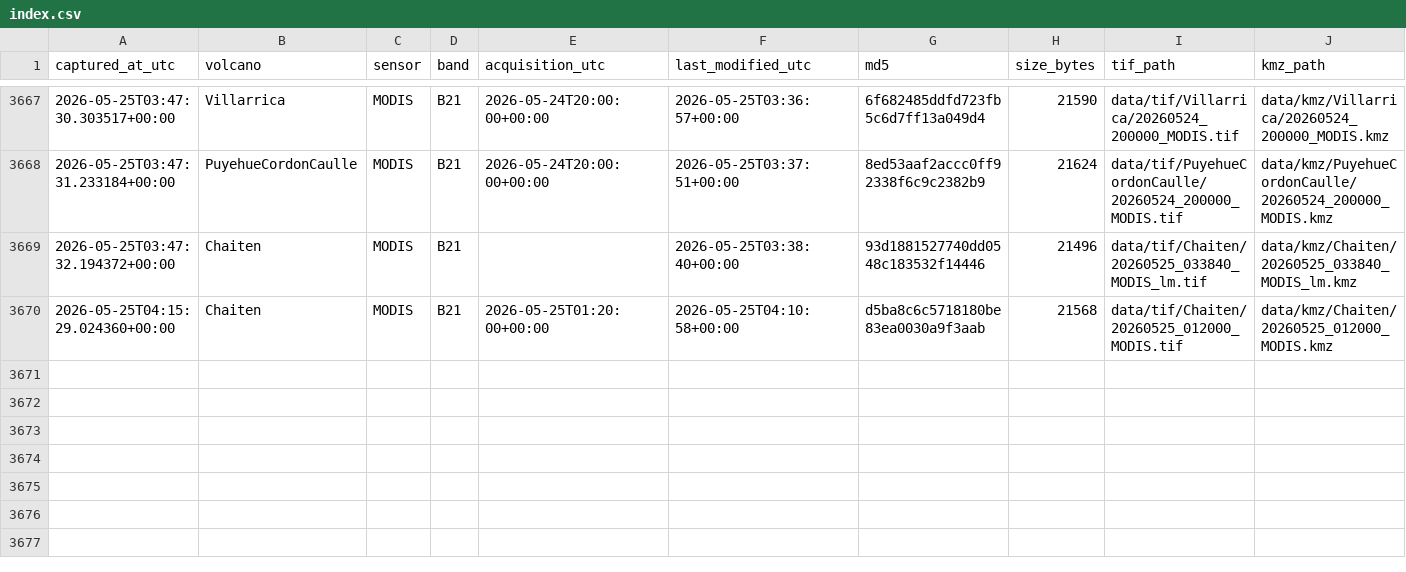
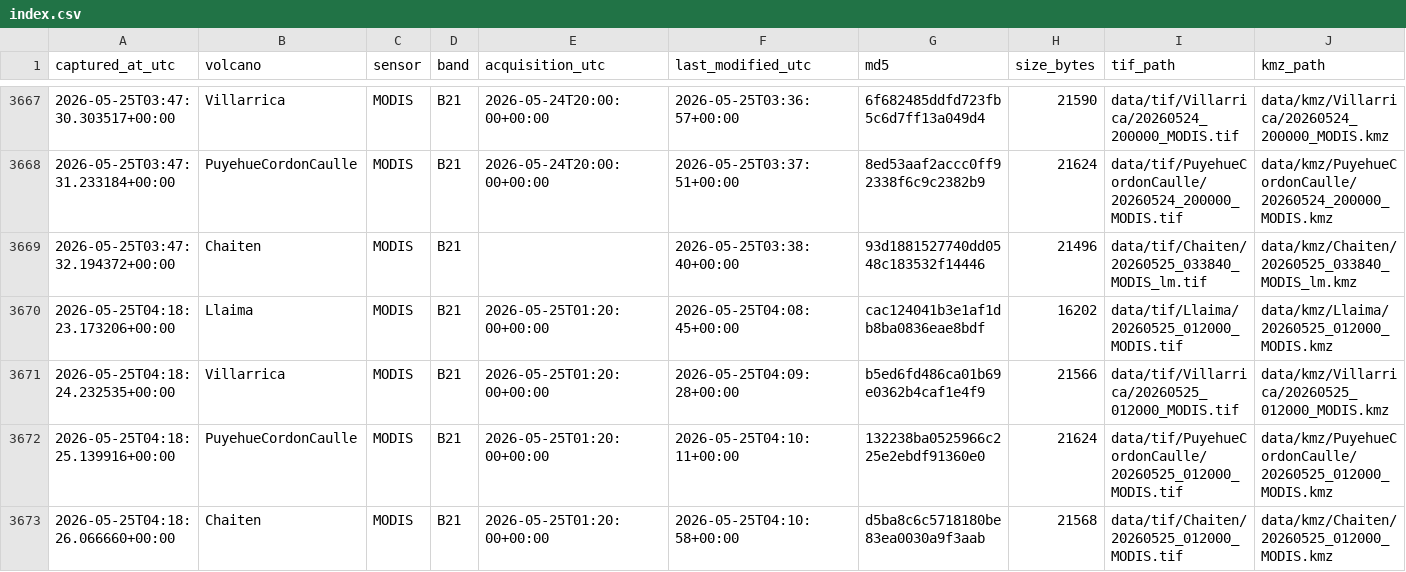
Before and after one commit to MendozaVolcanic/mirova-tif-archive, a CSV file: index.csv, drawn as a sheet; only a part is shown, gaps mark what is left out.

```diff
--- a/index.csv
+++ b/index.csv
@@ -3669,2 +3669,5 @@ captured_at_utc,volcano,sensor,band,acquisition_utc,last_modified_utc,md5,size_b
 2026-05-25T03:47:32.194372+00:00,Chaiten,MODIS,B21,,2026-05-25T03:38:40+00:00,93d1881527740dd0548c183532f14446,21496,data/tif/Chaiten/20260525_033840_MODIS_lm.tif,data/kmz/Chaiten/20260525_033840_MODIS_lm.kmz
-2026-05-25T04:15:29.024360+00:00,Chaiten,MODIS,B21,2026-05-25T01:20:00+00:00,2026-05-25T04:10:58+00:00,d5ba8c6c5718180be83ea0030a9f3aab,21568,data/tif/Chaiten/20260525_012000_MODIS.tif,data/kmz/Chaiten/20260525_012000_MODIS.kmz
+2026-05-25T04:18:23.173206+00:00,Llaima,MODIS,B21,2026-05-25T01:20:00+00:00,2026-05-25T04:08:45+00:00,cac124041b3e1af1db8ba0836eae8bdf,16202,data/tif/Llaima/20260525_012000_MODIS.tif,data/kmz/Llaima/20260525_012000_MODIS.kmz
+2026-05-25T04:18:24.232535+00:00,Villarrica,MODIS,B21,2026-05-25T01:20:00+00:00,2026-05-25T04:09:28+00:00,b5ed6fd486ca01b69e0362b4caf1e4f9,21566,data/tif/Villarrica/20260525_012000_MODIS.tif,data/kmz/Villarrica/20260525_012000_MODIS.kmz
+2026-05-25T04:18:25.139916+00:00,PuyehueCordonCaulle,MODIS,B21,2026-05-25T01:20:00+00:00,2026-05-25T04:10:11+00:00,132238ba0525966c225e2ebdf91360e0,21624,data/tif/PuyehueCordonCaulle/20260525_012000_MODIS.tif,data/kmz/PuyehueCordonCaulle/20260525_012000_MODIS.kmz
+2026-05-25T04:18:26.066660+00:00,Chaiten,MODIS,B21,2026-05-25T01:20:00+00:00,2026-05-25T04:10:58+00:00,d5ba8c6c5718180be83ea0030a9f3aab,21568,data/tif/Chaiten/20260525_012000_MODIS.tif,data/kmz/Chaiten/20260525_012000_MODIS.kmz
```
Also changed, not shown: 23 other files.
